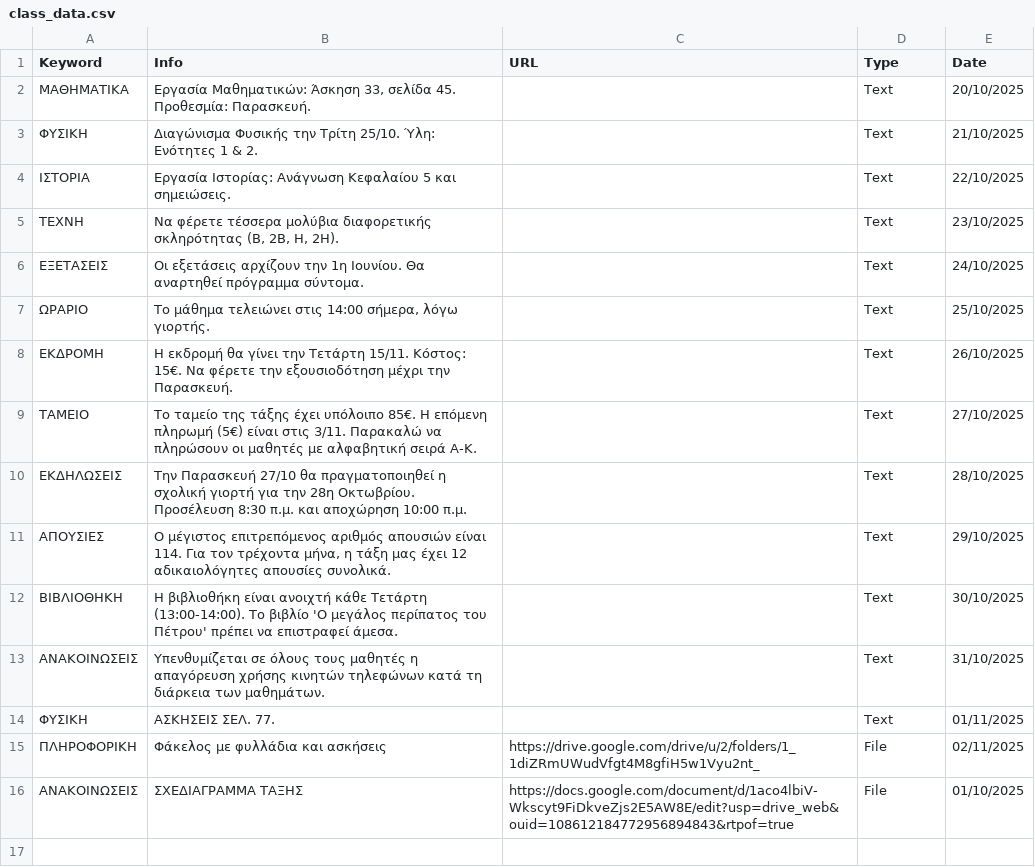
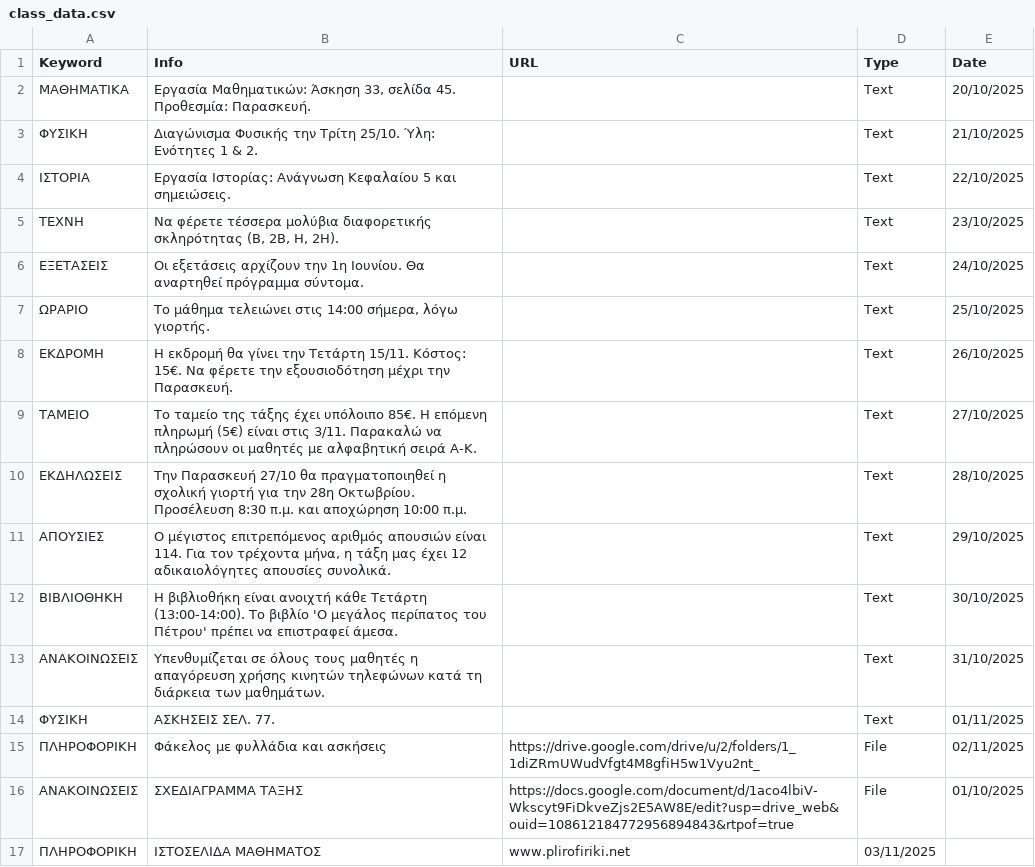
Before and after one commit to nikosn937/bot, a CSV file: class_data.csv, drawn as a sheet.

Commit message:
Update class_data.csv with new subject entries
Added new entries for various subjects and updated the file format.

```diff
--- a/class_data.csv
+++ b/class_data.csv
@@ -16 +16,2 @@ Keyword,Info,URL,Type,Date
 ΑΝΑΚΟΙΝΩΣΕΙΣ,"ΣΧΕΔΙΑΓΡΑΜΜΑ ΤΑΞΗΣ","https://docs.google.com/document/d/1aco4lbiV-Wkscyt9FiDkveZjs2E5AW8E/edit?usp=drive_web&ouid=108612184772956894843&rtpof=true",File,01/10/2025
+ΠΛΗΡΟΦΟΡΙΚΗ,"ΙΣΤΟΣΕΛΙΔΑ ΜΑΘΗΜΑΤΟΣ",www.plirofiriki.net,03/11/2025
```
